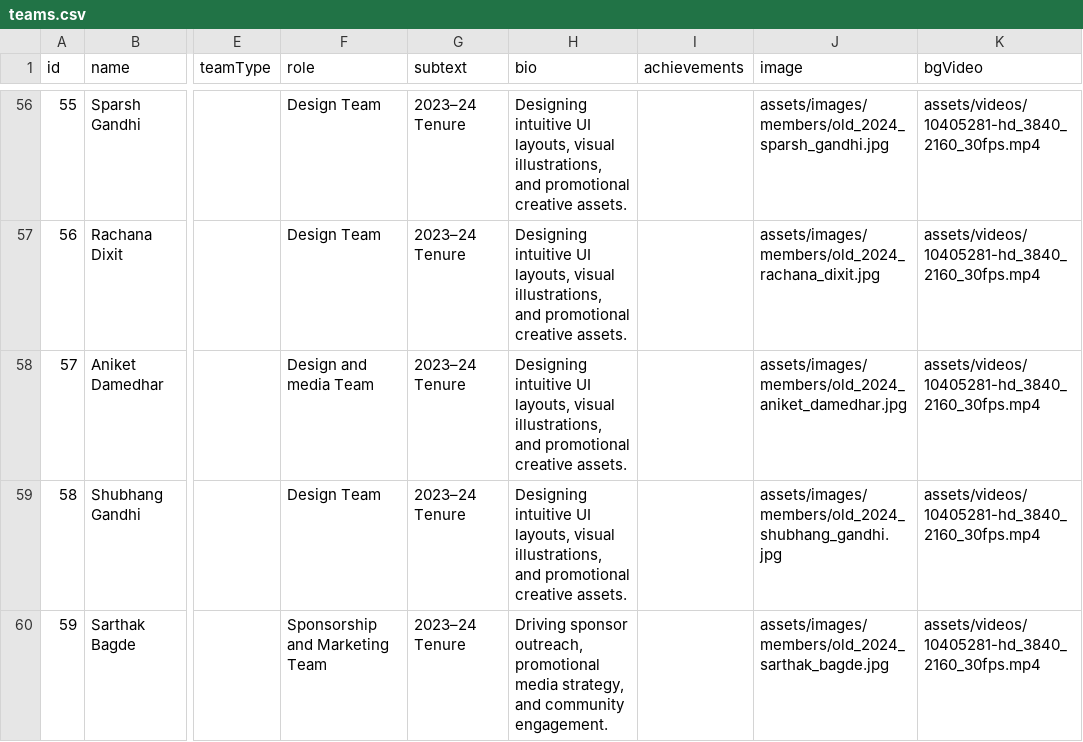
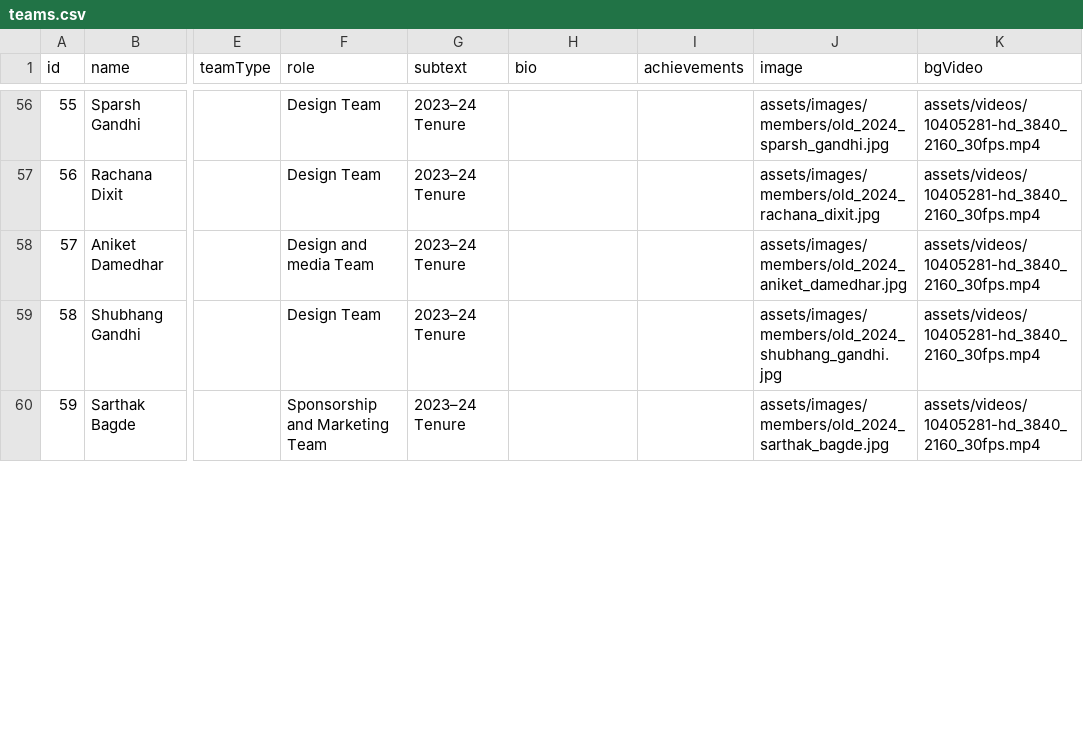
Before and after one commit to NotNirav/Website-MLSC, a CSV file: data/teams.csv, drawn as a sheet; only a part is shown, gaps mark what is left out; the diff covers the shown part only; the diff names each change by its address in the sheet, - before the commit and + after, or states it on an @@ line.

```diff
--- a/data/teams.csv
+++ b/data/teams.csv
-H56:H59 (bio): Designing intuitive UI layouts, visual illustrations, and promotional creative assets.
+H56:H59 (bio): (empty)
-H60 (bio): Driving sponsor outreach, promotional media strategy, and community engagement.
+H60 (bio): (empty)
```
Also changed, not shown: 58 edited cells elsewhere in this file, 3 other files.
